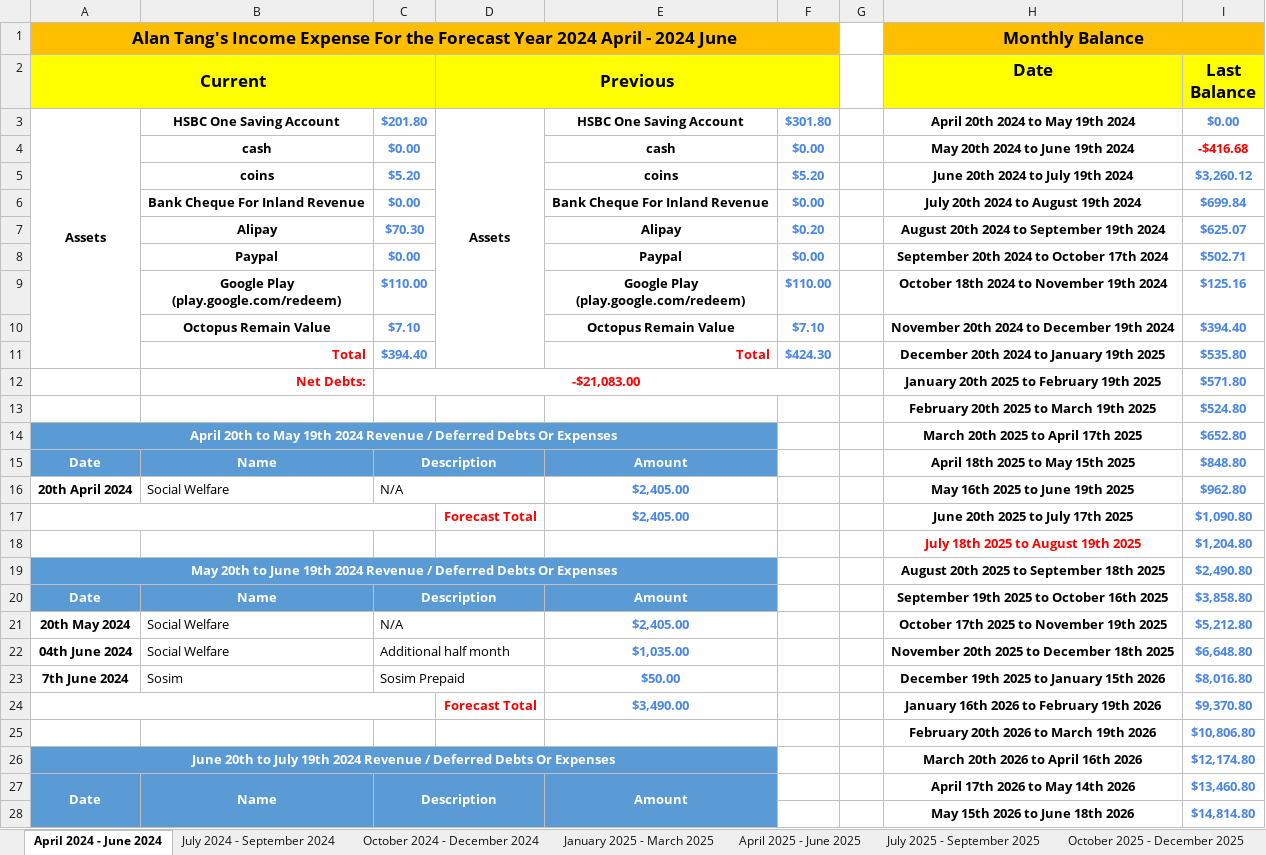
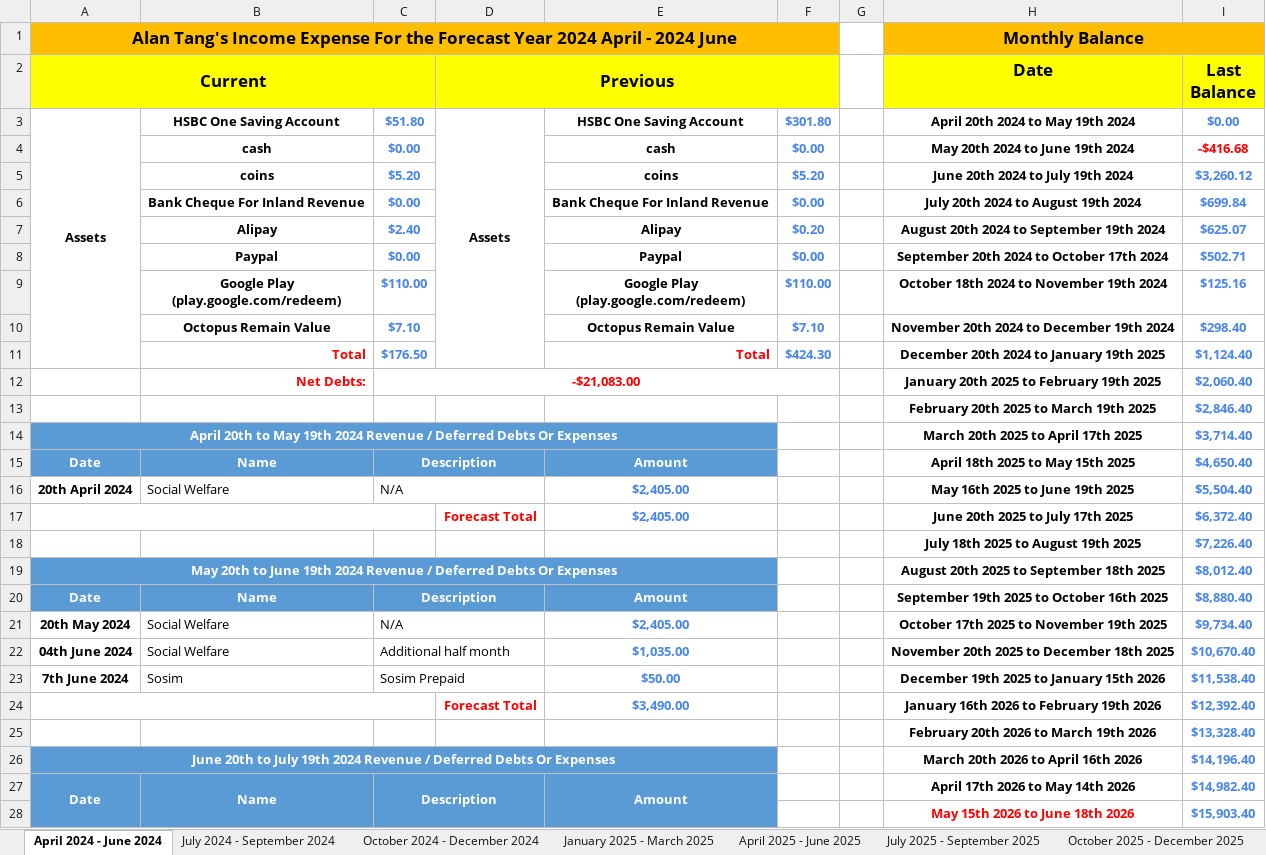
Before and after one commit to singluntang/Income-Expenditure-Forecast, an Excel workbook: Alan Tang_s Income Expense Future.xlsx, sheet April 2024 - June 2024, drawn as a sheet; only a part is shown; values as stored, in another font and other column widths than the file's, no borders; conditional formats not drawn; the diff covers the shown part only; the diff names each change by its address in the sheet, - before the commit and + after, or states it on an @@ line.

```diff
--- a/Alan Tang_s Income Expense Future.xlsx (sheet April 2024 - June 2024)
+++ b/Alan Tang_s Income Expense Future.xlsx (sheet April 2024 - June 2024)
-C3: $201.80
+C3: $51.80
-C7: $70.30
+C7: $2.40
-I10 (Last Balance): $394.40
+I10 (Last Balance): $298.40
-C11: $394.40
+C11: $176.50
-I11 (Last Balance): $535.80
+I11 (Last Balance): $1,124.40
-I12 (Last Balance): $571.80
+I12 (Last Balance): $2,060.40
-I13 (Last Balance): $524.80
+I13 (Last Balance): $2,846.40
-I14 (Last Balance): $652.80
+I14 (Last Balance): $3,714.40
-I15 (Last Balance): $848.80
+I15 (Last Balance): $4,650.40
-I16 (Last Balance): $962.80
+I16 (Last Balance): $5,504.40
-I17 (Last Balance): $1,090.80
+I17 (Last Balance): $6,372.40
-H18 text colour: #FF0000
+H18 text colour: black
-I18 (Last Balance): $1,204.80
+I18 (Last Balance): $7,226.40
-I19 (Last Balance): $2,490.80
+I19 (Last Balance): $8,012.40
-I20 (Last Balance): $3,858.80
+I20 (Last Balance): $8,880.40
-I21 (Last Balance): $5,212.80
+I21 (Last Balance): $9,734.40
-I22 (Last Balance): $6,648.80
+I22 (Last Balance): $10,670.40
-I23 (Last Balance): $8,016.80
+I23 (Last Balance): $11,538.40
-I24 (Last Balance): $9,370.80
+I24 (Last Balance): $12,392.40
-I25 (Last Balance): $10,806.80
+I25 (Last Balance): $13,328.40
-I26 (Last Balance): $12,174.80
+I26 (Last Balance): $14,196.40
-I27 (Last Balance): $13,460.80
+I27 (Last Balance): $14,982.40
-H28 text colour: black
+H28 text colour: #FF0000
-I28 (Last Balance): $14,814.80
+I28 (Last Balance): $15,903.40
```
Also changed, not shown: 19 edited cells and cell formats elsewhere in this sheet, sheet January 2026 - March 2026, sheet October 2025 - December 2025, sheet July 2025 - September 2025, sheet October 2024 - December 2024, sheet April 2025 - June 2025, sheet April 2026 - June 2026, 5 more sheets, 1 other file.
